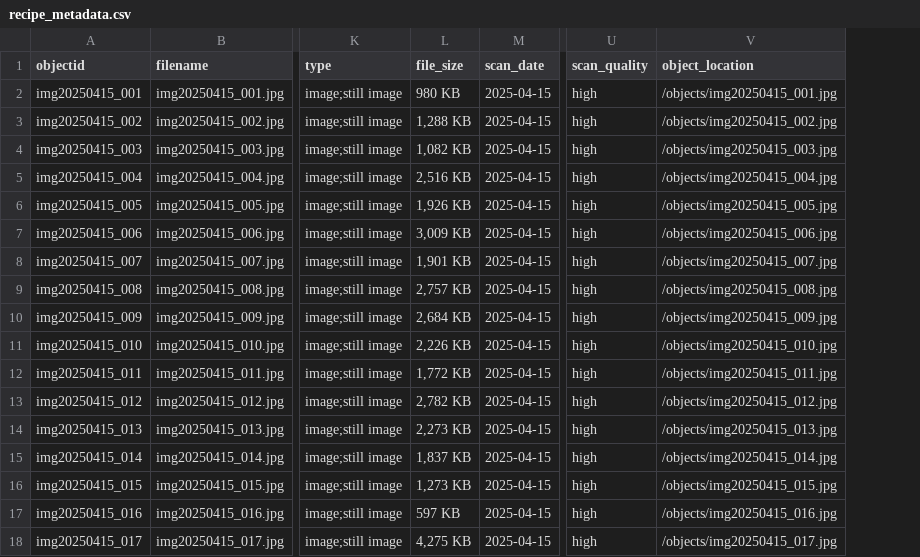
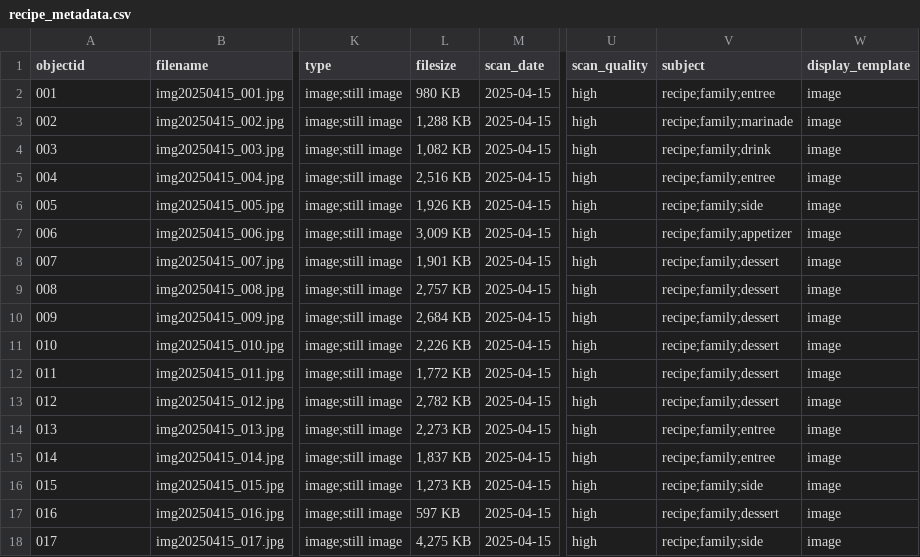
Before and after one commit to amanda-practice20/recipe-metadata, a CSV file: _data/recipe_metadata.csv, drawn as a sheet; only a part is shown, gaps mark what is left out; removed rows and columns are numbered as before the commit, all else as after; the diff names each change by its address in the sheet, - before the commit and + after, or states it on an @@ line.

Commit message:
Update recipe metadata

```diff
--- a/_data/recipe_metadata.csv
+++ b/_data/recipe_metadata.csv
-column V (object_location), rows 2-18: /objects/img20250415_001.jpg | /objects/img20250415_002.jpg | /objects/img20250415_003.jpg | /objects/img20250415_004.jpg | /objects/img20250415_005.jpg | /objects/img20250415_006.jpg | /objects/img20250415_007.jpg | /objects/img20250415_008.jpg | /objects/img20250415_009.jpg | /objects/img20250415_010.jpg | /objects/img20250415_011.jpg | /objects/img20250415_012.jpg | /objects/img20250415_013.jpg | /objects/img20250415_014.jpg | /objects/img20250415_015.jpg | /objects/img20250415_016.jpg | /objects/img20250415_017.jpg
+column V (subject), rows 2-18: recipe;family;entree | recipe;family;marinade | recipe;family;drink | recipe;family;entree | recipe;family;side | recipe;family;appetizer | recipe;family;dessert | recipe;family;dessert | recipe;family;dessert | recipe;family;dessert | recipe;family;dessert | recipe;family;dessert | recipe;family;entree | recipe;family;entree | recipe;family;side | recipe;family;dessert | recipe;family;side
+column W (display_template), rows 2-18: all image
-L1: file_size
+L1: filesize
-A2 (objectid): img20250415_001
+A2 (objectid): 001
-A3 (objectid): img20250415_002
+A3 (objectid): 002
-A4 (objectid): img20250415_003
+A4 (objectid): 003
-A5 (objectid): img20250415_004
+A5 (objectid): 004
-A6 (objectid): img20250415_005
+A6 (objectid): 005
-A7 (objectid): img20250415_006
+A7 (objectid): 006
-A8 (objectid): img20250415_007
+A8 (objectid): 007
-A9 (objectid): img20250415_008
+A9 (objectid): 008
-A10 (objectid): img20250415_009
+A10 (objectid): 009
-A11 (objectid): img20250415_010
+A11 (objectid): 010
-A12 (objectid): img20250415_011
+A12 (objectid): 011
-A13 (objectid): img20250415_012
+A13 (objectid): 012
-A14 (objectid): img20250415_013
+A14 (objectid): 013
-A15 (objectid): img20250415_014
+A15 (objectid): 014
-A16 (objectid): img20250415_015
+A16 (objectid): 015
-A17 (objectid): img20250415_016
+A17 (objectid): 016
-A18 (objectid): img20250415_017
+A18 (objectid): 017
```
